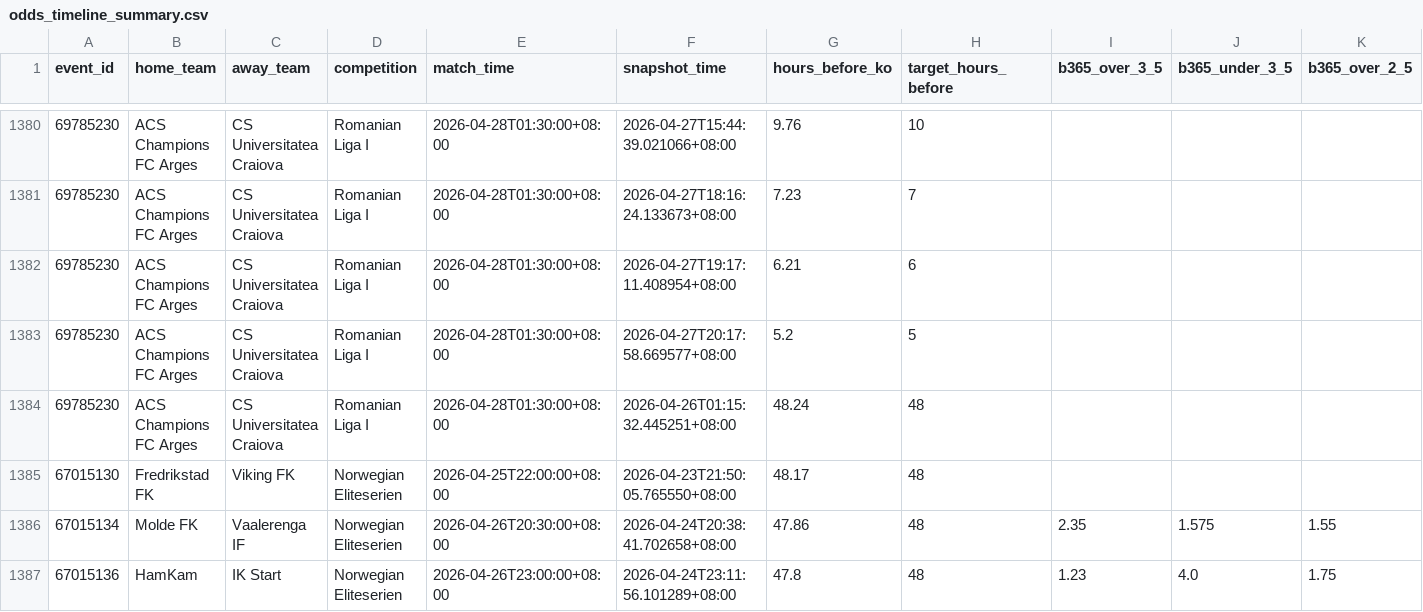
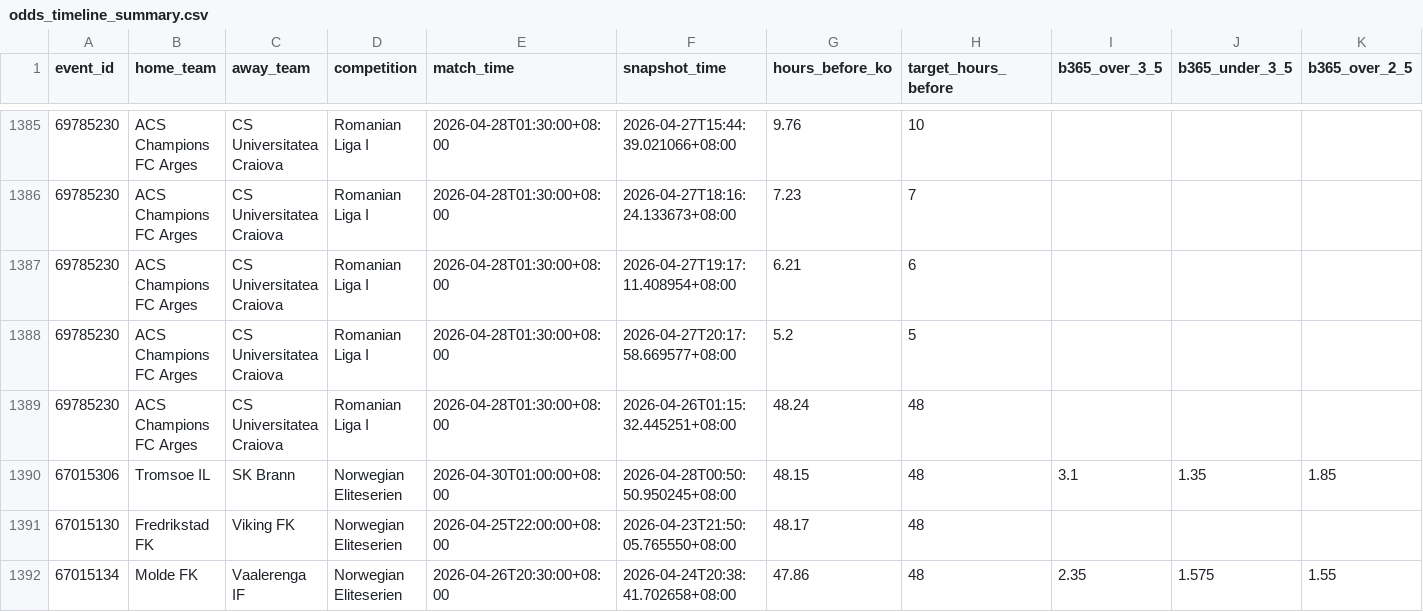
Before and after one commit to jzura/BookieGrabber, a CSV file: dashboard_data/odds_timeline_summary.csv, drawn as a sheet; only a part is shown, gaps mark what is left out; the shorter side is filled out with more unchanged rows; rows hold the shown columns only; the diff covers the shown part only; the diff names each change by its address in the sheet, - before the commit and + after, or states it on an @@ line.

```diff
--- a/dashboard_data/odds_timeline_summary.csv
+++ b/dashboard_data/odds_timeline_summary.csv
+row 1390: 67015306 | Tromsoe IL | SK Brann | Norwegian Eliteserien | 2026-04-30T01:00:00+08:00 | 2026-04-28T00:50:50.950245+08:00 | 48.15 | 48 | 3.1 | 1.35 | 1.85
```
Also changed, not shown: 6 added rows elsewhere in this file, 3 other files.
